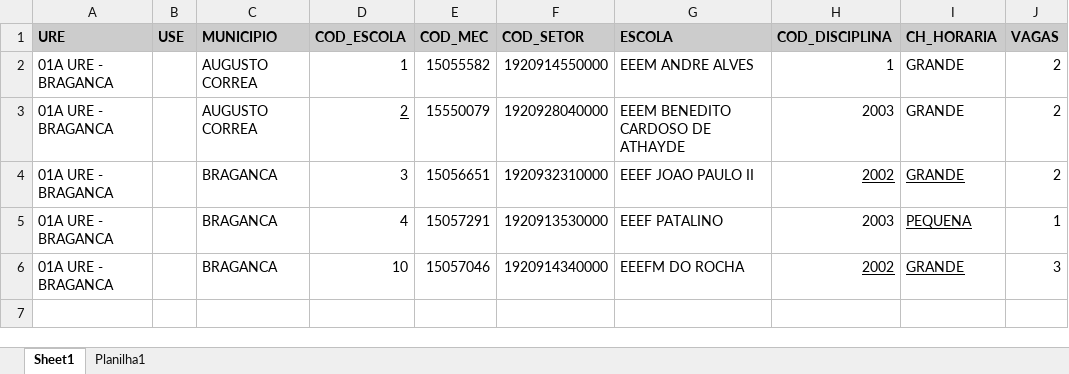
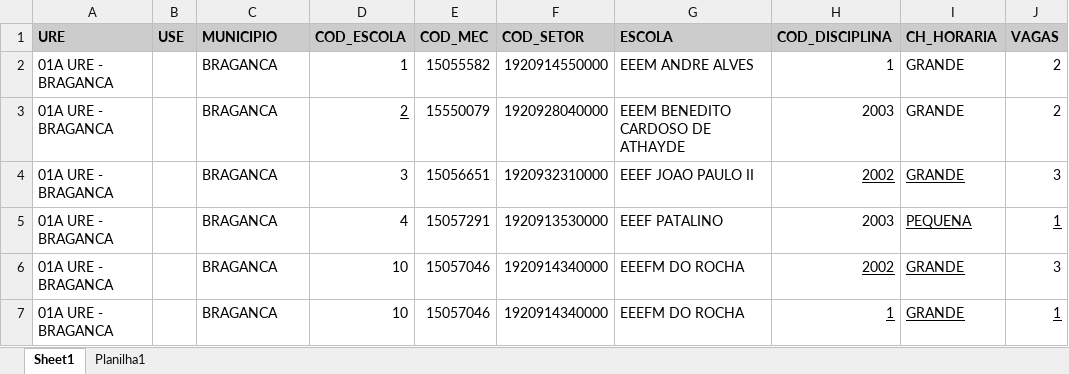
Before and after one commit to LH-Carreira/Algoritmo-lotacao, an Excel workbook: escolas.xlsx, sheet Sheet1, drawn as a sheet; values as stored, in another font and other column widths than the file's, no borders; the diff names each change by its address in the sheet, - before the commit and + after, or states it on an @@ line.

```diff
--- a/escolas.xlsx (sheet Sheet1)
+++ b/escolas.xlsx (sheet Sheet1)
-C2:C3 (MUNICIPIO): AUGUSTO CORREA
+C2:C3 (MUNICIPIO): BRAGANCA
-J4 (VAGAS): 2
+J4 (VAGAS): 3
-J5 underline: off
+J5 underline: on
+row 7: 01A URE - BRAGANCA |  | BRAGANCA | 10 | 15057046 | 1920914340000 | EEEFM DO ROCHA | 1 | GRANDE | 1
```
Also changed, not shown: prof.xlsx, 1 other file.
